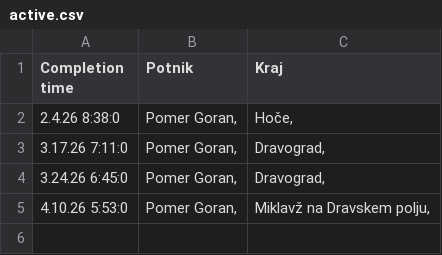
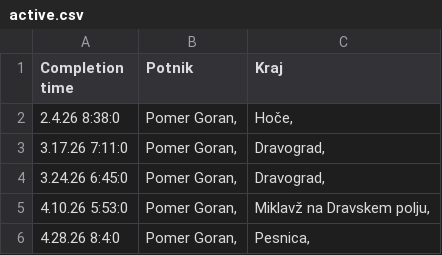
Before and after one commit to SRP-B/dat-mb, a CSV file: active.csv, drawn as a sheet; the diff names each change by its address in the sheet, - before the commit and + after, or states it on an @@ line.

Commit message:
Appv12

```diff
--- a/active.csv
+++ b/active.csv
+row 6: 4.28.26 8:4:0 | Pomer Goran, | Pesnica,
```
